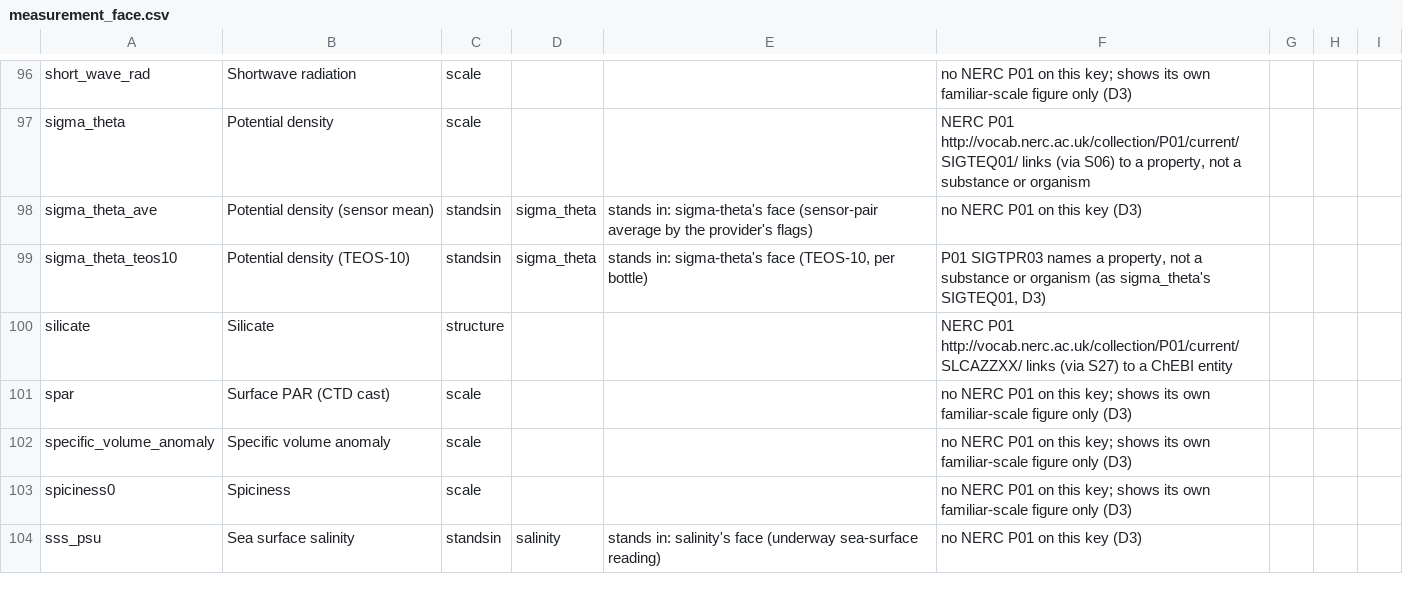
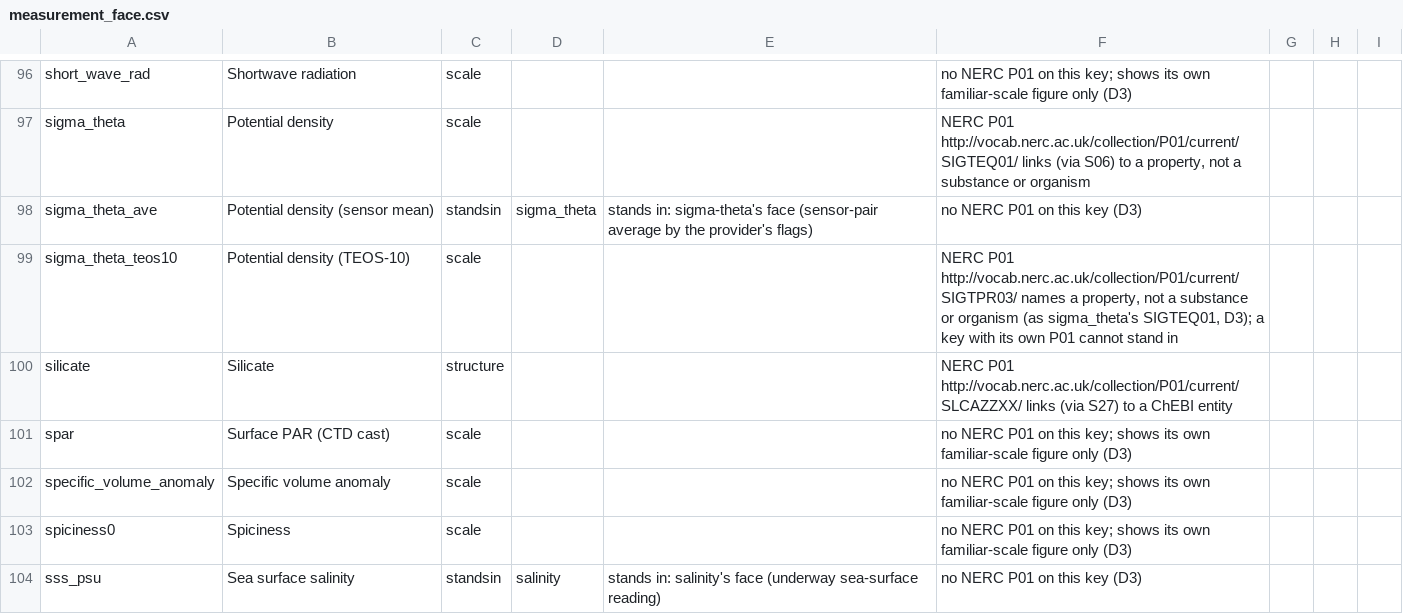
Before and after one commit to CalCOFI/workflows, a CSV file: metadata/measurement_face.csv, drawn as a sheet; only a part is shown, gaps mark what is left out.

```diff
--- a/metadata/measurement_face.csv
+++ b/metadata/measurement_face.csv
@@ -98,3 +98,3 @@ sigma_theta,Potential density,scale,,,"NERC P01 http://vocab.nerc.ac.uk/collecti
 sigma_theta_ave,Potential density (sensor mean),standsin,sigma_theta,stands in: sigma-theta's face (sensor-pair average by the provider's flags),no NERC P01 on this key (D3)
-sigma_theta_teos10,Potential density (TEOS-10),standsin,sigma_theta,"stands in: sigma-theta's face (TEOS-10, per bottle)","P01 SIGTPR03 names a property, not a substance or organism (as sigma_theta's SIGTEQ01, D3)"
+sigma_theta_teos10,Potential density (TEOS-10),scale,,,"NERC P01 http://vocab.nerc.ac.uk/collection/P01/current/SIGTPR03/ names a property, not a substance or organism (as sigma_theta's SIGTEQ01, D3); a key with its own P01 cannot stand in"
 silicate,Silicate,structure,,,NERC P01 http://vocab.nerc.ac.uk/collection/P01/current/SLCAZZXX/ links (via S27) to a ChEBI entity
```
Also changed, not shown: 2 other files.
